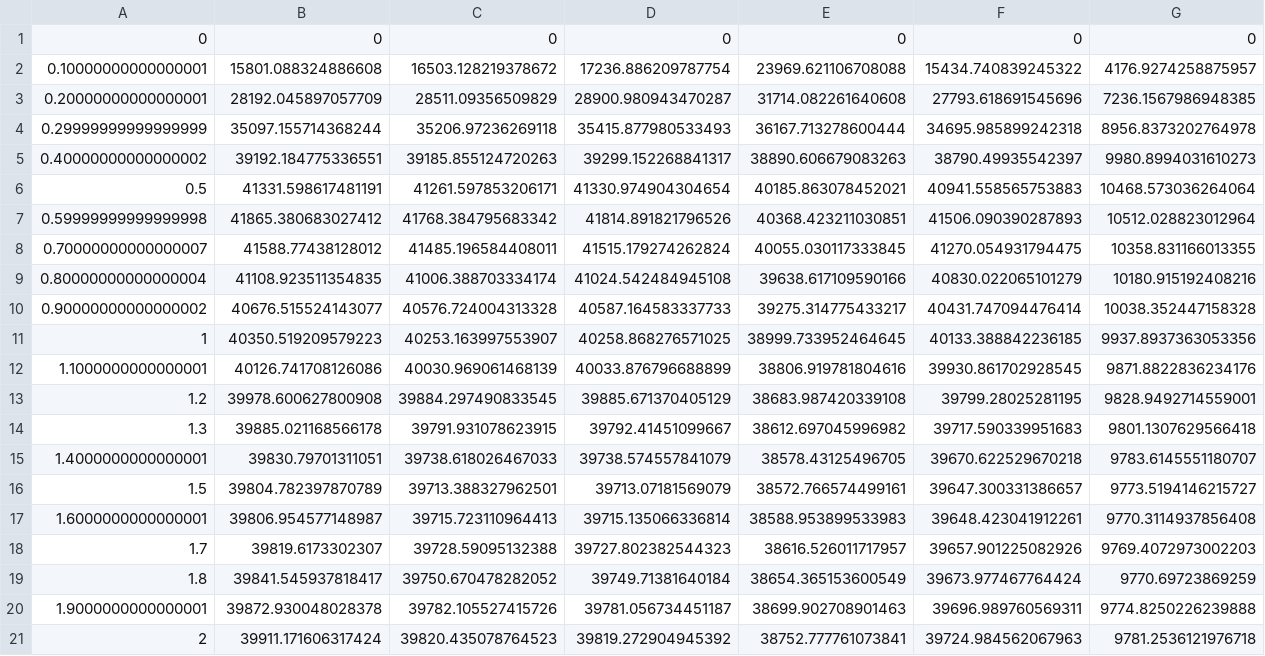
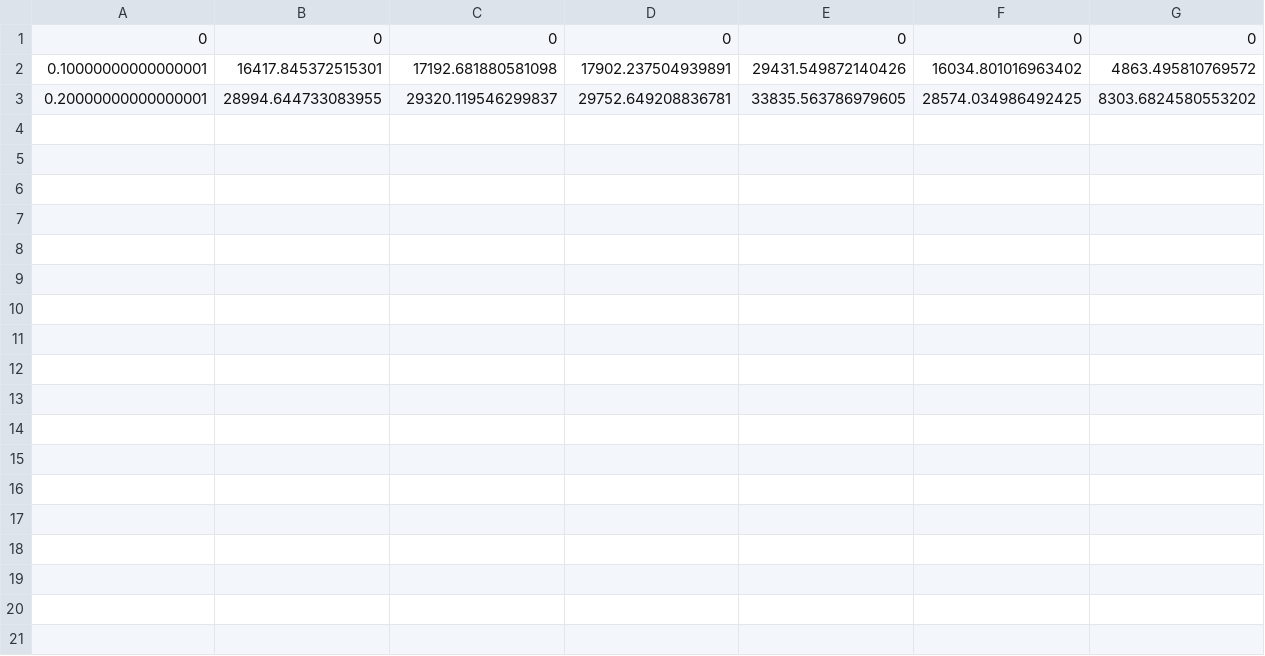
Before and after one commit to madikaz/Data-Driven-Control, a CSV file: PLECS_sim/LQR/Data/Active_power.csv, drawn as a sheet.

```diff
--- a/PLECS_sim/LQR/Data/Active_power.csv
+++ b/PLECS_sim/LQR/Data/Active_power.csv
@@ -1,21 +1,3 @@
 0,0,0,0,0,0,0
-0.10000000000000001,15801.088324886608,16503.128219378672,17236.886209787754,23969.621106708088,15434.740839245322,4176.9274258875957
-0.20000000000000001,28192.045897057709,28511.09356509829,28900.980943470287,31714.082261640608,27793.618691545696,7236.1567986948385
-0.29999999999999999,35097.155714368244,35206.97236269118,35415.877980533493,36167.713278600444,34695.985899242318,8956.8373202764978
-0.40000000000000002,39192.184775336551,39185.855124720263,39299.152268841317,38890.606679083263,38790.49935542397,9980.8994031610273
-0.5,41331.598617481191,41261.597853206171,41330.974904304654,40185.863078452021,40941.558565753883,10468.573036264064
-0.59999999999999998,41865.380683027412,41768.384795683342,41814.891821796526,40368.423211030851,41506.090390287893,10512.028823012964
-0.70000000000000007,41588.77438128012,41485.196584408011,41515.179274262824,40055.030117333845,41270.054931794475,10358.831166013355
-0.80000000000000004,41108.923511354835,41006.388703334174,41024.542484945108,39638.617109590166,40830.022065101279,10180.915192408216
-0.90000000000000002,40676.515524143077,40576.724004313328,40587.164583337733,39275.314775433217,40431.747094476414,10038.352447158328
-1,40350.519209579223,40253.163997553907,40258.868276571025,38999.733952464645,40133.388842236185,9937.8937363053356
-1.1000000000000001,40126.741708126086,40030.969061468139,40033.876796688899,38806.919781804616,39930.861702928545,9871.8822836234176
-1.2,39978.600627800908,39884.297490833545,39885.671370405129,38683.987420339108,39799.28025281195,9828.9492714559001
-1.3,39885.021168566178,39791.931078623915,39792.41451099667,38612.697045996982,39717.590339951683,9801.1307629566418
-1.4000000000000001,39830.79701311051,39738.618026467033,39738.574557841079,38578.43125496705,39670.622529670218,9783.6145551180707
-1.5,39804.782397870789,39713.388327962501,39713.07181569079,38572.766574499161,39647.300331386657,9773.5194146215727
-1.6000000000000001,39806.954577148987,39715.723110964413,39715.135066336814,38588.953899533983,39648.423041912261,9770.3114937856408
-1.7,39819.6173302307,39728.59095132388,39727.802382544323,38616.526011717957,39657.901225082926,9769.4072973002203
-1.8,39841.545937818417,39750.670478282052,39749.71381640184,38654.365153600549,39673.977467764424,9770.69723869259
-1.9000000000000001,39872.930048028378,39782.105527415726,39781.056734451187,38699.902708901463,39696.989760569311,9774.8250226239888
-2,39911.171606317424,39820.435078764523,39819.272904945392,38752.777761073841,39724.984562067963,9781.2536121976718
+0.10000000000000001,16417.845372515301,17192.681880581098,17902.237504939891,29431.549872140426,16034.801016963402,4863.495810769572
+0.20000000000000001,28994.644733083955,29320.119546299837,29752.649208836781,33835.563786979605,28574.034986492425,8303.6824580553202
```
Also changed, not shown: PLECS_sim/LQR/Data/Frequencies.csv, PLECS_sim/LQR/Data/Reactive_power.csv, 26 other files.
